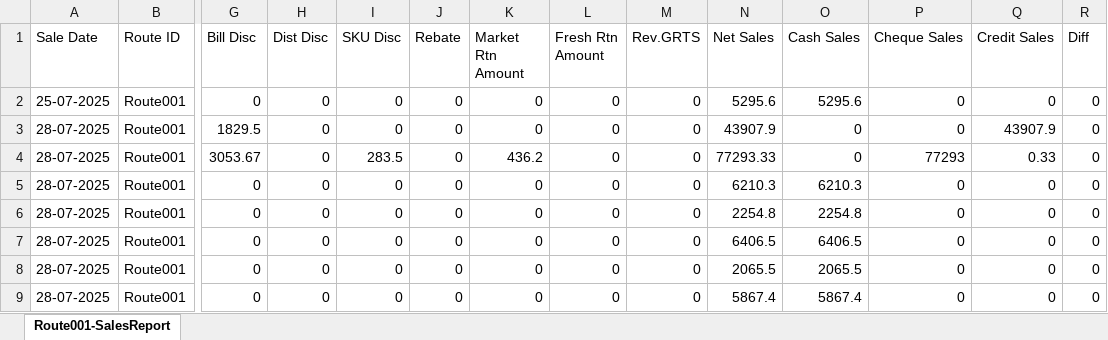
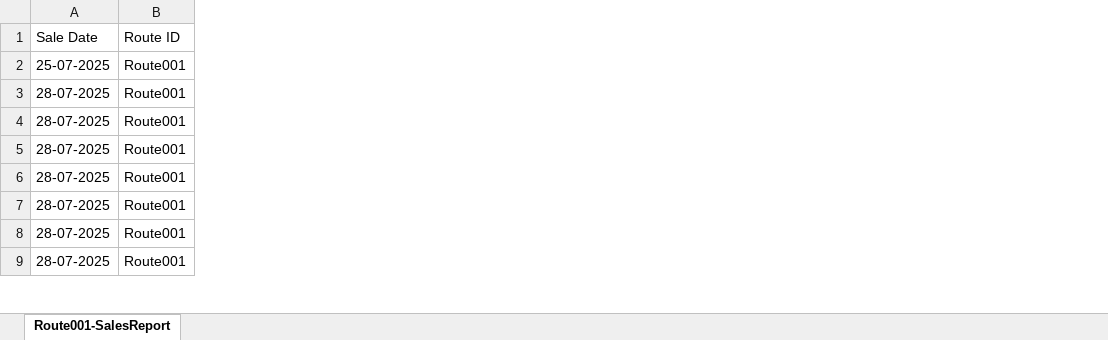
Before and after one commit to Sahan-Thilakaratne/OM-Assignment, an Excel workbook: dataset/Route Sales/Route001-SalesReport.xlsx, sheet Route001-SalesReport, drawn as a sheet; only a part is shown, gaps mark what is left out; values as stored, in another font and other column widths than the file's, no borders; the diff names each change by its address in the sheet, - before the commit and + after, or states it on an @@ line.

Commit message:
new dataset changes

```diff
--- a/dataset/Route Sales/Route001-SalesReport.xlsx (sheet Route001-SalesReport)
+++ b/dataset/Route Sales/Route001-SalesReport.xlsx (sheet Route001-SalesReport)
-column G (Bill Disc), rows 2-9: 0 | 1829.5 | 3053.67 | 0 | 0 | 0 | 0 | 0
-column H (Dist Disc), rows 2-9: all 0
-column I (SKU Disc), rows 2-9: 0 | 0 | 283.5 | 0 | 0 | 0 | 0 | 0
-column J (Rebate), rows 2-9: all 0
-column K (Market Rtn Amount), rows 2-9: 0 | 0 | 436.2 | 0 | 0 | 0 | 0 | 0
-column L (Fresh Rtn Amount), rows 2-9: all 0
-column M (Rev.GRTS), rows 2-9: all 0
-column N (Net Sales), rows 2-9: 5295.6 | 43907.9 | 77293.33 | 6210.3 | 2254.8 | 6406.5 | 2065.5 | 5867.4
-column O (Cash Sales), rows 2-9: 5295.6 | 0 | 0 | 6210.3 | 2254.8 | 6406.5 | 2065.5 | 5867.4
-column P (Cheque Sales), rows 2-9: 0 | 0 | 77293 | 0 | 0 | 0 | 0 | 0
-column Q (Credit Sales), rows 2-9: 0 | 43907.9 | 0.33 | 0 | 0 | 0 | 0 | 0
-column R (Diff), rows 2-9: all 0
```
Also changed, not shown: dataset/Route Sales/Route002-SalesReport.xlsx, dataset/Route Sales/Route003-SalesReport.xlsx, 8 other files.
